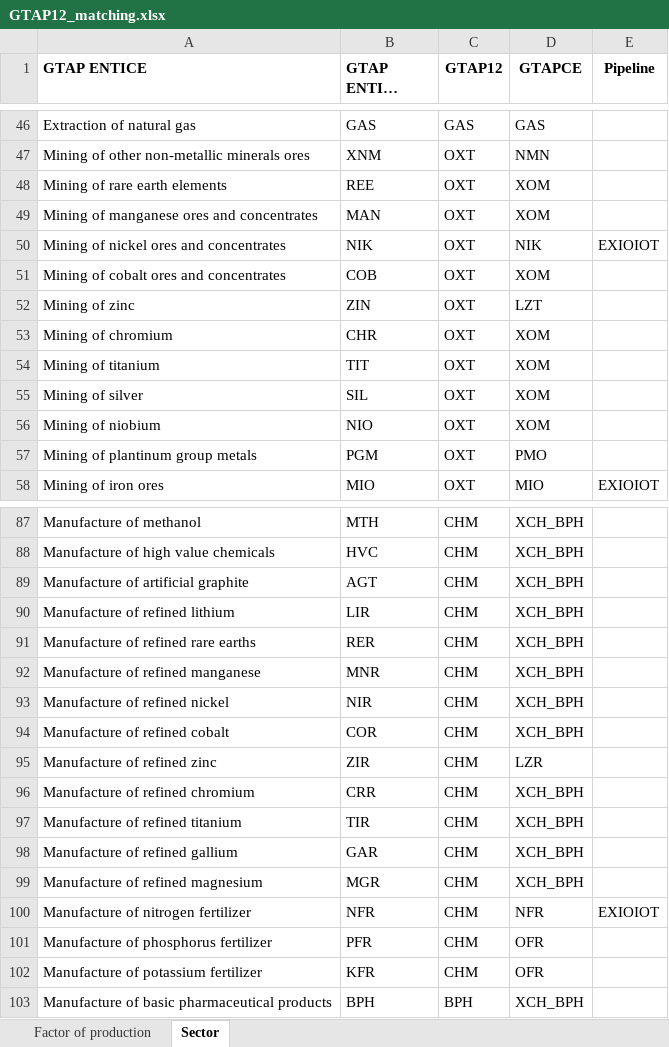
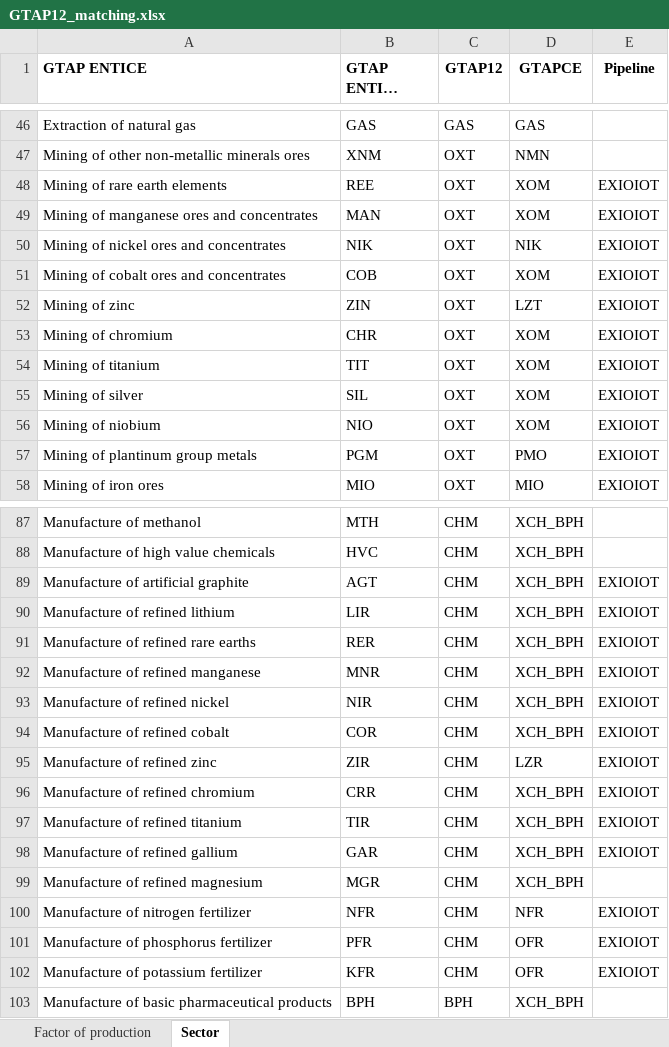
Before and after one commit to SESAM-Polimi/ENTICE_inventory, an Excel workbook: GTAP12_matching.xlsx, sheet Sector, drawn as a sheet; only a part is shown, gaps mark what is left out; long unchanged cells end in …; values as stored, in another font and other column widths than the file's, no borders; the diff covers the shown part only; the diff names each change by its address in the sheet, - before the commit and + after, or states it on an @@ line.

Commit message:
Update GTAP matching workbook and inventory scripts

```diff
--- a/GTAP12_matching.xlsx (sheet Sector)
+++ b/GTAP12_matching.xlsx (sheet Sector)
-E48:E49 (Pipeline): (empty)
+E48:E49 (Pipeline): EXIOIOT
-E51:E57 (Pipeline): (empty)
+E51:E57 (Pipeline): EXIOIOT
-E89:E98 (Pipeline): (empty)
+E89:E98 (Pipeline): EXIOIOT
-E101:E102 (Pipeline): (empty)
+E101:E102 (Pipeline): EXIOIOT
```
Also changed, not shown: 10 edited cells and cell formats elsewhere in this sheet, sheet Factor of production, 1 other file.
